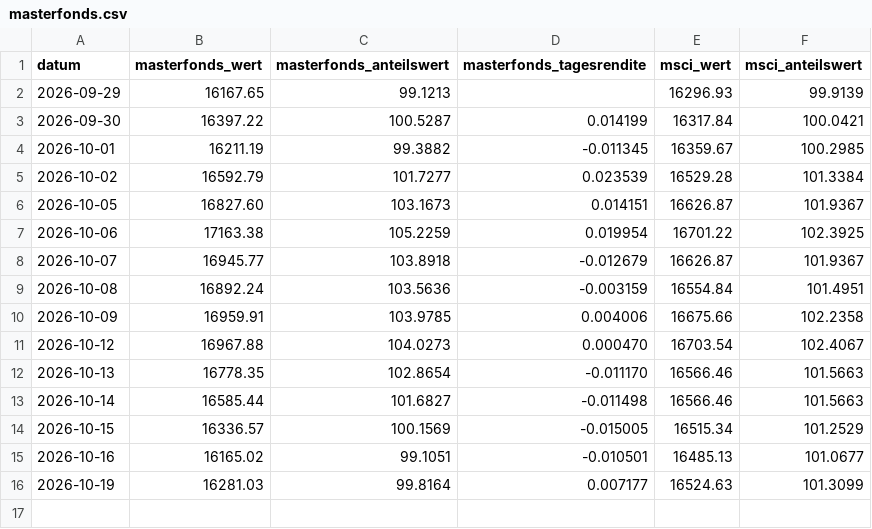
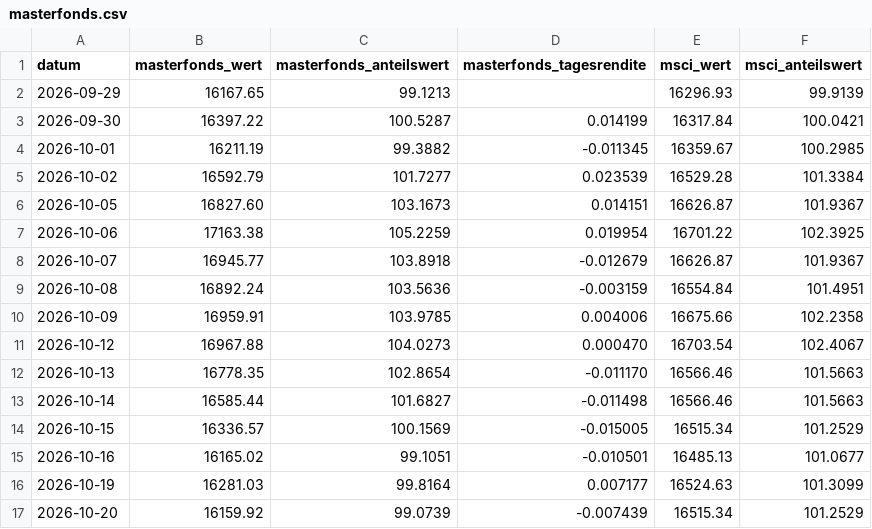
Before and after one commit to michaelwittemann-star/depot-duell, a CSV file: docs/masterfonds.csv, drawn as a sheet; the diff names each change by its address in the sheet, - before the commit and + after, or states it on an @@ line.

```diff
--- a/docs/masterfonds.csv
+++ b/docs/masterfonds.csv
+row 17: 2026-10-20 | 16159.92 | 99.0739 | -0.007439 | 16515.34 | 101.2529
```
Also changed, not shown: docs/prices.csv, 1 other file.
